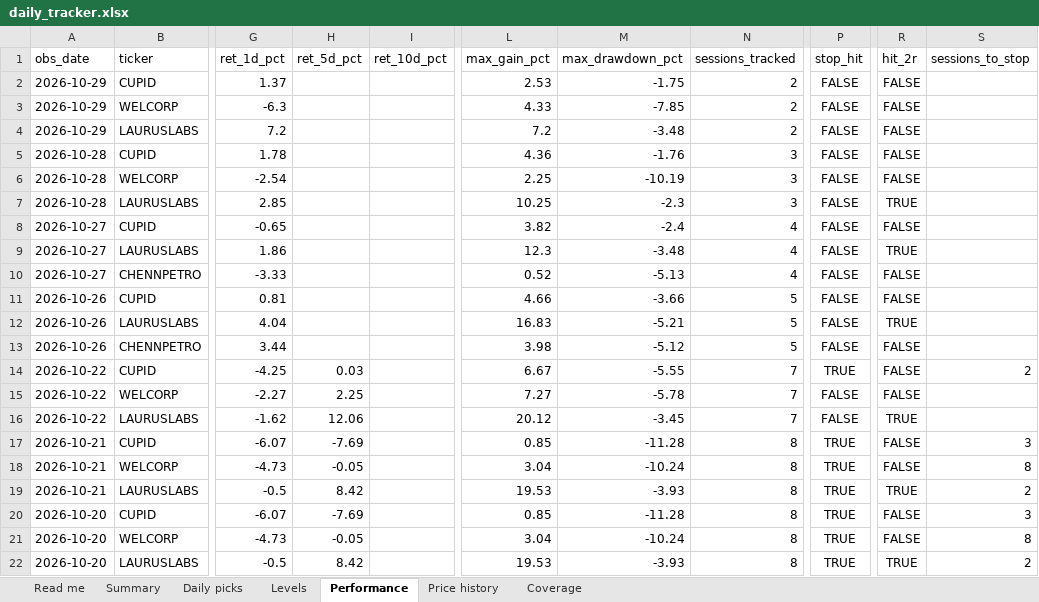
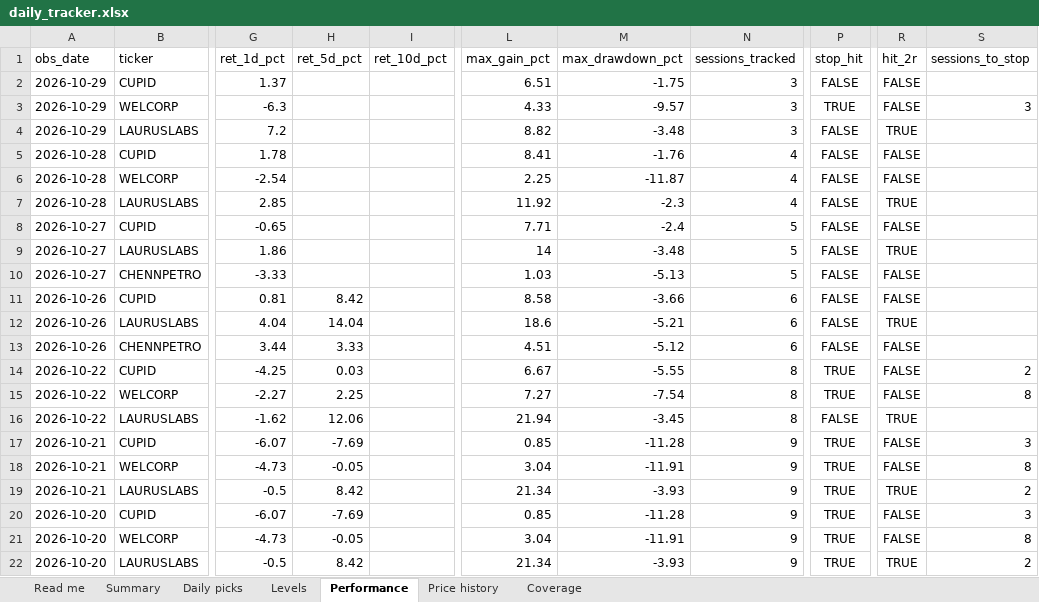
Before and after one commit to compukidsdgp-creator/Swing-trading, an Excel workbook: reports/daily_tracker.xlsx, sheet Performance, drawn as a sheet; only a part is shown, gaps mark what is left out; values as stored, in another font and other column widths than the file's, no borders; the diff covers the shown part only; the diff names each change by its address in the sheet, - before the commit and + after, or states it on an @@ line.

```diff
--- a/reports/daily_tracker.xlsx (sheet Performance)
+++ b/reports/daily_tracker.xlsx (sheet Performance)
-L2 (max_gain_pct): 2.53
+L2 (max_gain_pct): 6.51
-N2:N4 (sessions_tracked): 2
+N2:N4 (sessions_tracked): 3
-M3 (max_drawdown_pct): -7.85
+M3 (max_drawdown_pct): -9.57
-P3 (stop_hit): FALSE
+P3 (stop_hit): TRUE
-S3 (sessions_to_stop): (empty)
+S3 (sessions_to_stop): 3
-L4 (max_gain_pct): 7.2
+L4 (max_gain_pct): 8.82
-R4 (hit_2r): FALSE
+R4 (hit_2r): TRUE
-L5 (max_gain_pct): 4.36
+L5 (max_gain_pct): 8.41
-N5:N7 (sessions_tracked): 3
+N5:N7 (sessions_tracked): 4
-M6 (max_drawdown_pct): -10.19
+M6 (max_drawdown_pct): -11.87
-L7 (max_gain_pct): 10.25
+L7 (max_gain_pct): 11.92
-L8 (max_gain_pct): 3.82
+L8 (max_gain_pct): 7.71
-N8:N10 (sessions_tracked): 4
+N8:N10 (sessions_tracked): 5
-L9 (max_gain_pct): 12.3
+L9 (max_gain_pct): 14
-L10 (max_gain_pct): 0.52
+L10 (max_gain_pct): 1.03
-H11 (ret_5d_pct): (empty)
+H11 (ret_5d_pct): 8.42
-L11 (max_gain_pct): 4.66
+L11 (max_gain_pct): 8.58
-N11:N13 (sessions_tracked): 5
+N11:N13 (sessions_tracked): 6
-H12 (ret_5d_pct): (empty)
+H12 (ret_5d_pct): 14.04
-L12 (max_gain_pct): 16.83
+L12 (max_gain_pct): 18.6
-H13 (ret_5d_pct): (empty)
+H13 (ret_5d_pct): 3.33
-L13 (max_gain_pct): 3.98
+L13 (max_gain_pct): 4.51
-N14:N16 (sessions_tracked): 7
+N14:N16 (sessions_tracked): 8
-M15 (max_drawdown_pct): -5.78
+M15 (max_drawdown_pct): -7.54
-P15 (stop_hit): FALSE
+P15 (stop_hit): TRUE
-S15 (sessions_to_stop): (empty)
+S15 (sessions_to_stop): 8
-L16 (max_gain_pct): 20.12
+L16 (max_gain_pct): 21.94
-N17:N22 (sessions_tracked): 8
+N17:N22 (sessions_tracked): 9
-M18 (max_drawdown_pct): -10.24
+M18 (max_drawdown_pct): -11.91
-L19 (max_gain_pct): 19.53
+L19 (max_gain_pct): 21.34
-M21 (max_drawdown_pct): -10.24
+M21 (max_drawdown_pct): -11.91
-L22 (max_gain_pct): 19.53
+L22 (max_gain_pct): 21.34
```
Also changed, not shown: 168 edited cells elsewhere in this sheet, sheet Price history, sheet Summary, sheet Read me, 6 other files.
